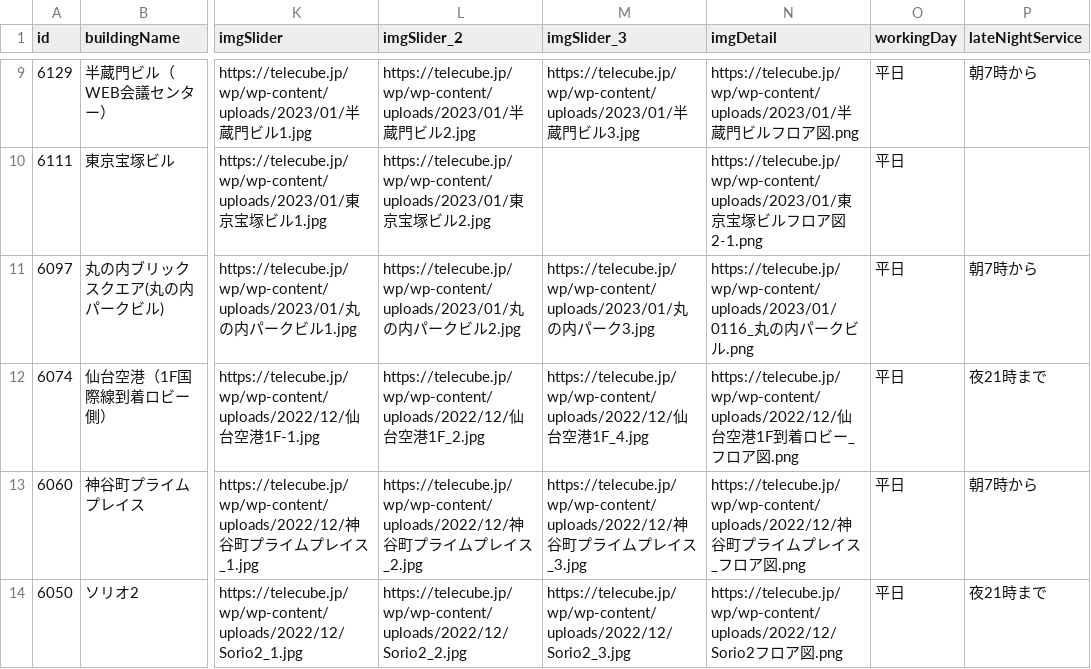
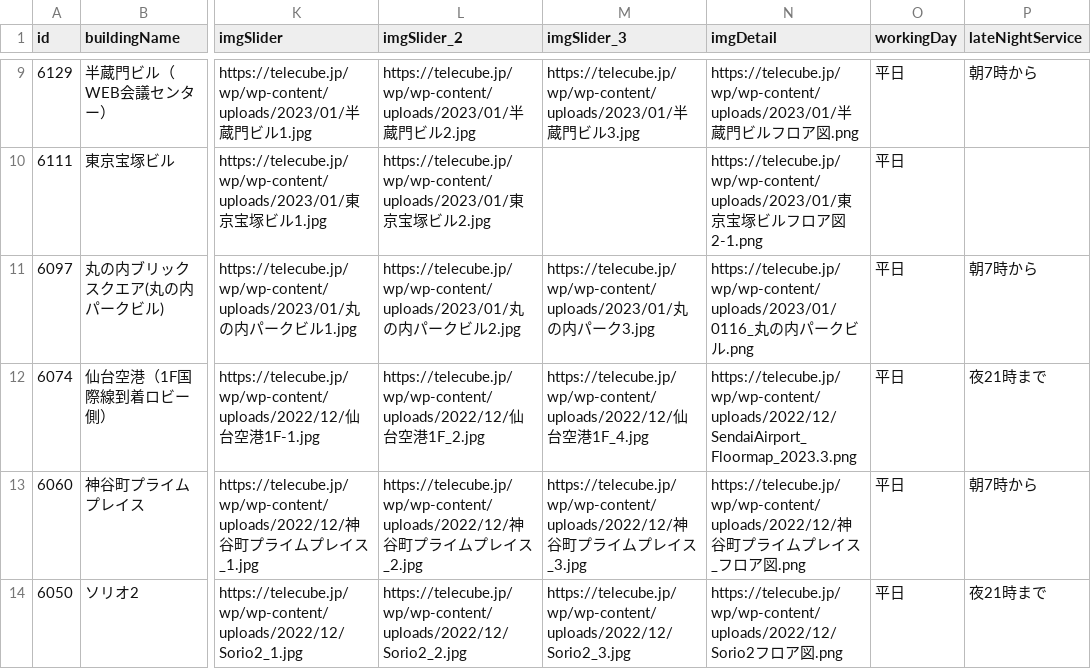
Before and after one commit to code4fukui/workbox, a CSV file: workbox-telecube.csv, drawn as a sheet; only a part is shown, gaps mark what is left out; the diff names each change by its address in the sheet, - before the commit and + after, or states it on an @@ line.

```diff
--- a/workbox-telecube.csv
+++ b/workbox-telecube.csv
-N12 (imgDetail): https://telecube.jp/wp/wp-content/uploads/2022/12/仙台空港1F到着ロビー_フロア図.png
+N12 (imgDetail): https://telecube.jp/wp/wp-content/uploads/2022/12/SendaiAirport_Floormap_2023.3.png
```
Also changed, not shown: workbox-stationwork.csv, 2 other files.
